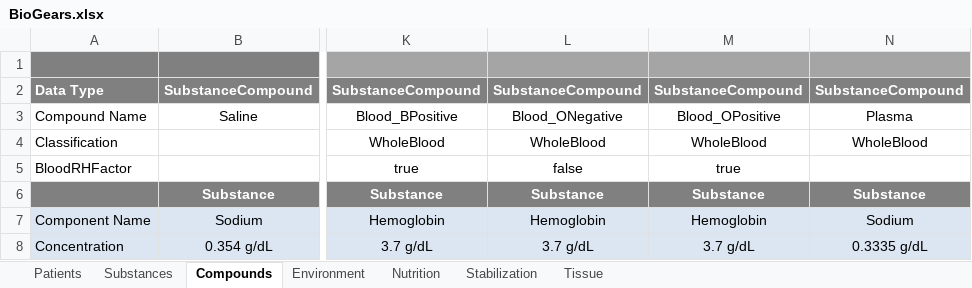
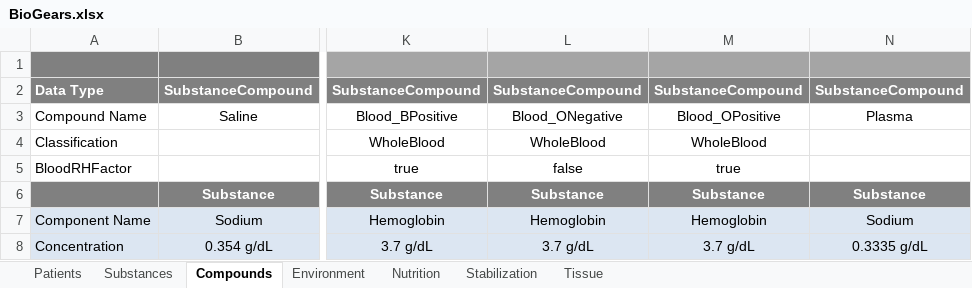
Before and after one commit to BioGearsEngine/core, an Excel workbook: share/data/BioGears.xlsx, sheet Compounds, drawn as a sheet; only a part is shown, gaps mark what is left out; values as stored, in another font and other column widths than the file's, no borders; the diff names each change by its address in the sheet, - before the commit and + after, or states it on an @@ line.

```diff
--- a/share/data/BioGears.xlsx (sheet Compounds)
+++ b/share/data/BioGears.xlsx (sheet Compounds)
-N4: WholeBlood
+N4: (empty)
```
Also changed, not shown: sheet Substances, formulas that keep their value, hidden cells, 3 other files.
